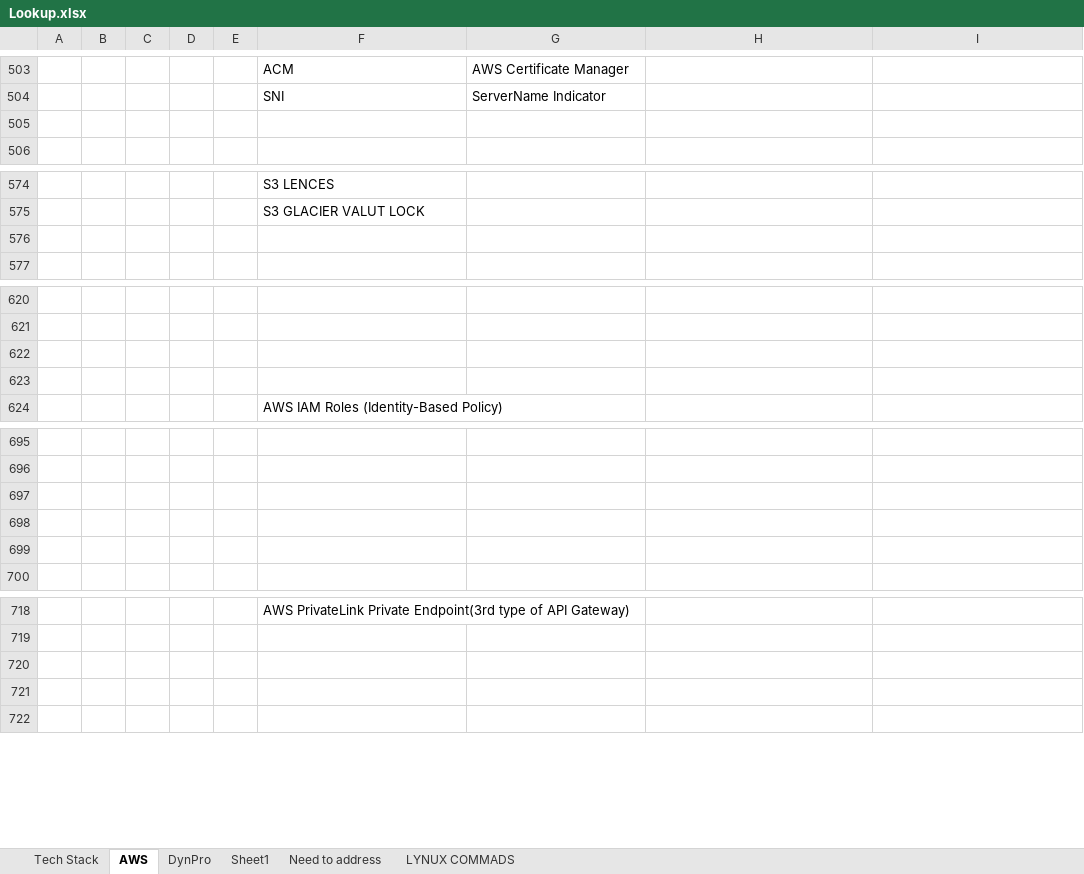
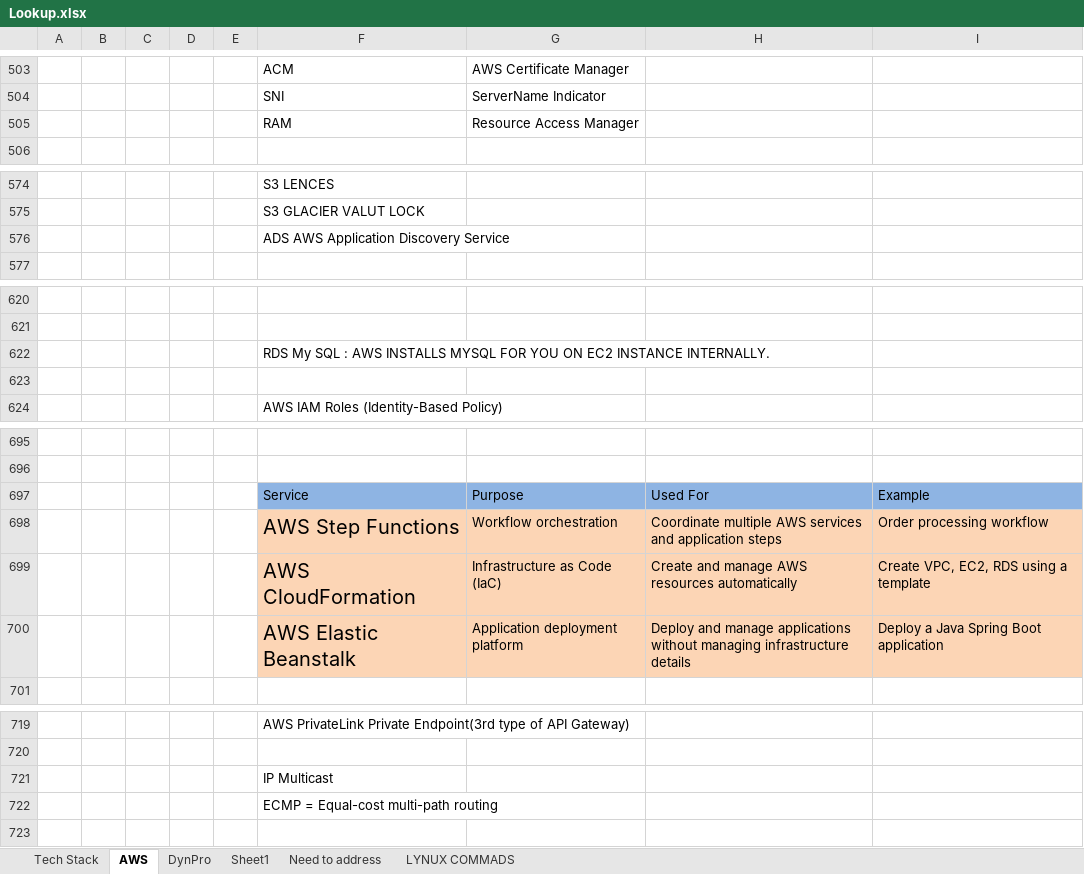
Before and after one commit to T-Gopinath/Docs, an Excel workbook: Lookup.xlsx, sheet AWS, drawn as a sheet; only a part is shown, gaps mark what is left out; values as stored, in another font and other column widths than the file's, no borders; addresses are those after the commit; the diff covers the shown part only; the diff names each change by its address in the sheet, - before the commit and + after, or states it on an @@ line.

Commit message:
Mesage'

```diff
--- a/Lookup.xlsx (sheet AWS)
+++ b/Lookup.xlsx (sheet AWS)
-row 505: (empty)
+row 505:  |  |  |  |  | RAM | Resource Access Manager
-F576: (empty)
+F576: ADS AWS Application Discovery Service
-F622: (empty)
+F622: RDS My SQL : AWS INSTALLS MYSQL FOR YOU ON EC2 INSTANCE INTERNALLY.
-row 697: (empty)
+row 697:  |  |  |  |  | Service | Purpose | Used For | Example
-F697:I697 fill: none
+F697:I697 fill: #8EB4E3
-row 698: (empty)
+row 698:  |  |  |  |  | AWS Step Functions | Workflow orchestration | Coordinate multiple AWS services and application steps | Order processing workflow
-F698:I699 fill: none
+F698:I699 fill: #FCD5B5
-row 699: (empty)
+row 699:  |  |  |  |  | AWS CloudFormation | Infrastructure as Code (IaC) | Create and manage AWS resources automatically | Create VPC, EC2, RDS using a template
+row 700:  |  |  |  |  | AWS Elastic Beanstalk | Application deployment platform | Deploy and manage applications without managing infrastructure details | Deploy a Java Spring Boot application
-F721: (empty)
+F721: IP Multicast
-F722: (empty)
+F722: ECMP = Equal-cost multi-path routing
```
Also changed, not shown: 80 added rows and 2 edited cells elsewhere in this sheet.
